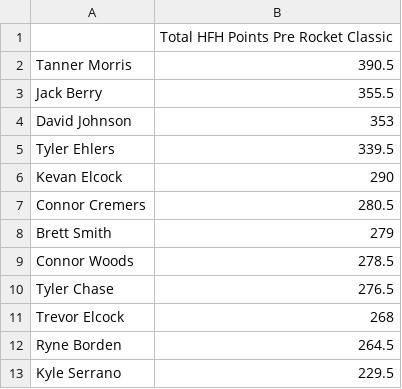
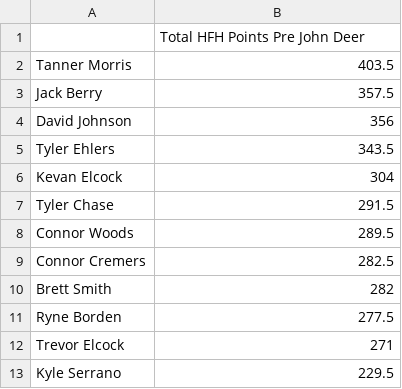
Before and after one commit to 09tannerm/HFH-Golf-Draft, a CSV file: public/standings.csv, drawn as a sheet.

```diff
--- a/public/standings.csv
+++ b/public/standings.csv
@@ -1,13 +1,13 @@
-,Total HFH Points Pre Rocket Classic
-Tanner Morris,390.5
-Jack Berry,355.5
-David Johnson,353
-Tyler Ehlers,339.5
-Kevan Elcock,290
-Connor Cremers,280.5
-Brett Smith,279
-Connor Woods,278.5
-Tyler Chase,276.5
-Trevor Elcock,268
-Ryne Borden,264.5
+,Total HFH Points Pre John Deer
+Tanner Morris,403.5
+Jack Berry,357.5
+David Johnson,356
+Tyler Ehlers,343.5
+Kevan Elcock,304
+Tyler Chase,291.5
+Connor Woods,289.5
+Connor Cremers,282.5
+Brett Smith,282
+Ryne Borden,277.5
+Trevor Elcock,271
 Kyle Serrano,229.5
```
Also changed, not shown: public/golfer_field.csv, 1 other file.
